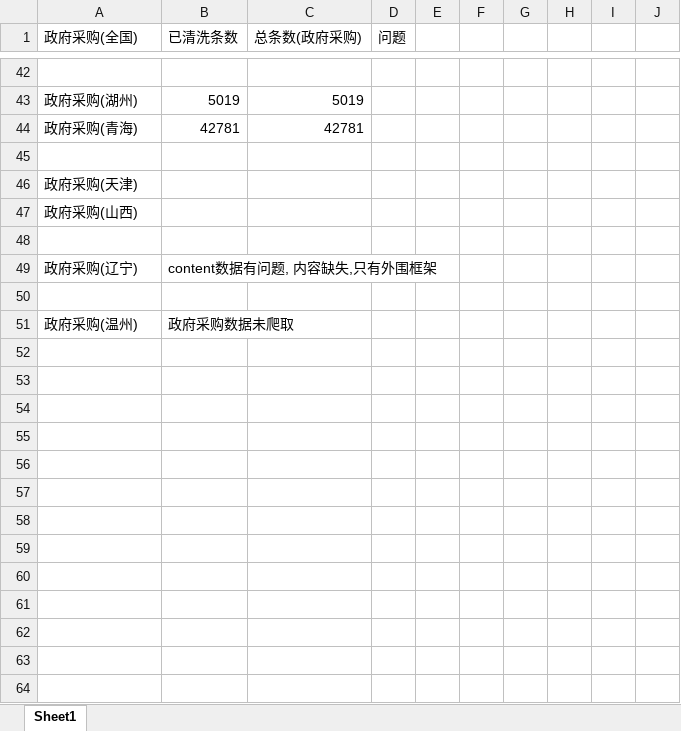
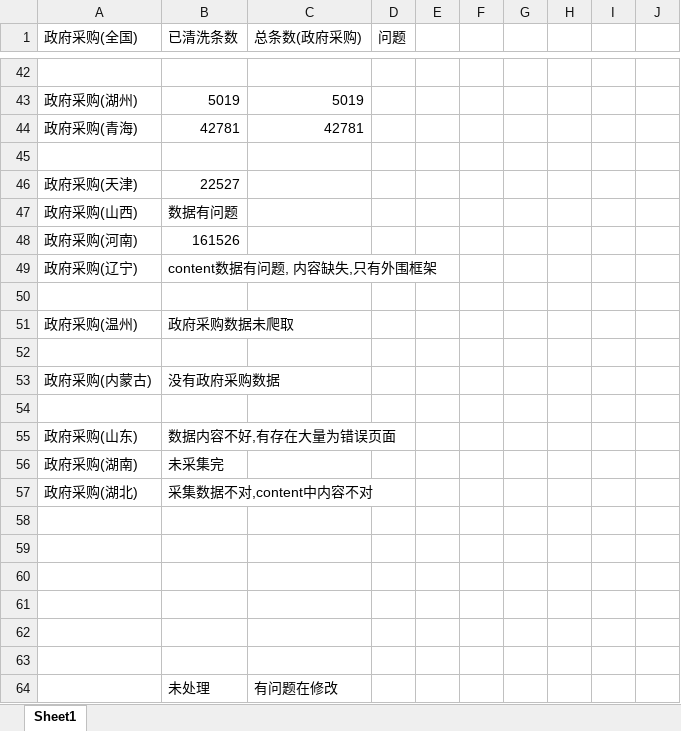
Before and after one commit to LIcopyleft/springbootDemo, an Excel workbook: 政府采购.xlsx, sheet Sheet1, drawn as a sheet; only a part is shown, gaps mark what is left out; values as stored, in another font and other column widths than the file's, no borders; the diff covers the shown part only; the diff names each change by its address in the sheet, - before the commit and + after, or states it on an @@ line.

```diff
--- a/政府采购.xlsx (sheet Sheet1)
+++ b/政府采购.xlsx (sheet Sheet1)
-B46 (已清洗条数): (empty)
+B46 (已清洗条数): 22527
-B47 (已清洗条数): (empty)
+B47 (已清洗条数): 数据有问题
-row 48: (empty)
+row 48: 政府采购(河南) | 161526
+row 52: (empty)
+row 53: 政府采购(内蒙古) | 没有政府采购数据
+row 54: (empty)
+row 55: 政府采购(山东) | 数据内容不好,有存在大量为错误页面
+row 56: 政府采购(湖南) | 未采集完
+row 57: 政府采购(湖北) | 采集数据不对,content中内容不对
+row 58: (empty)
+row 59: (empty)
+row 60: (empty)
+row 61: (empty)
+row 62: (empty)
+row 63: (empty)
+row 64:  | 未处理 | 有问题在修改
```
Also changed, not shown: 27 added rows and 5 edited cells elsewhere in this sheet, 15 other files.
